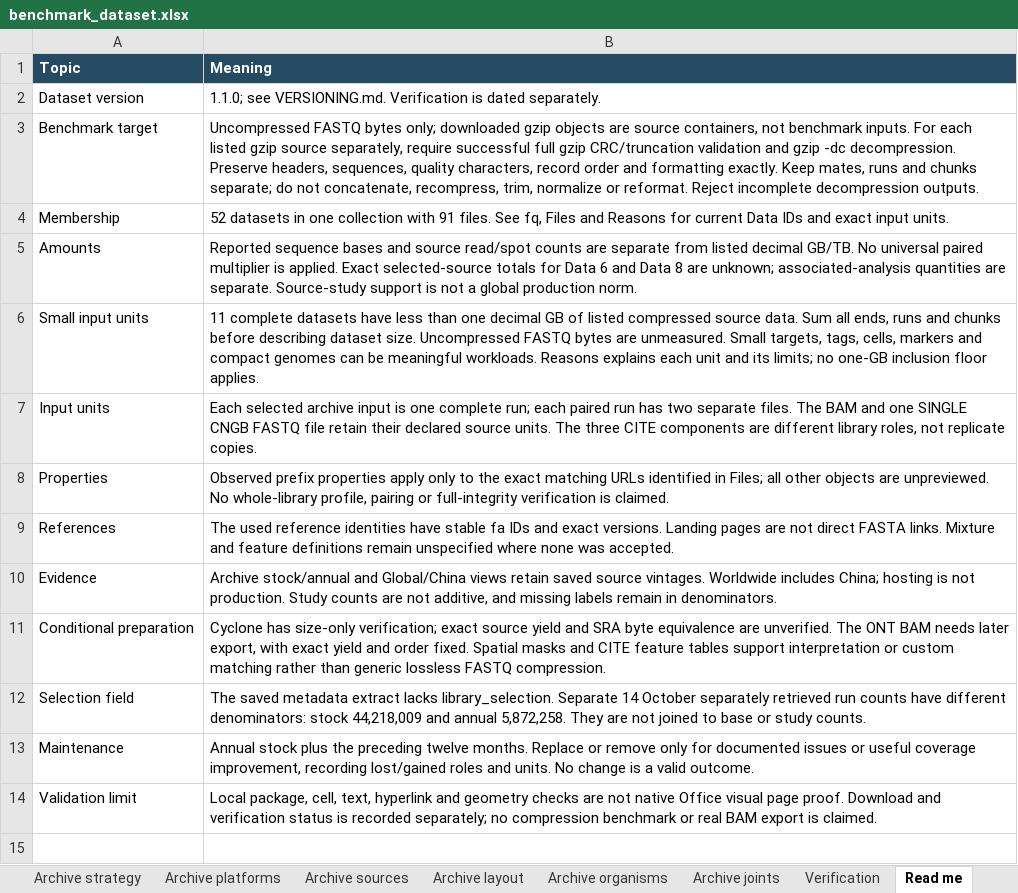
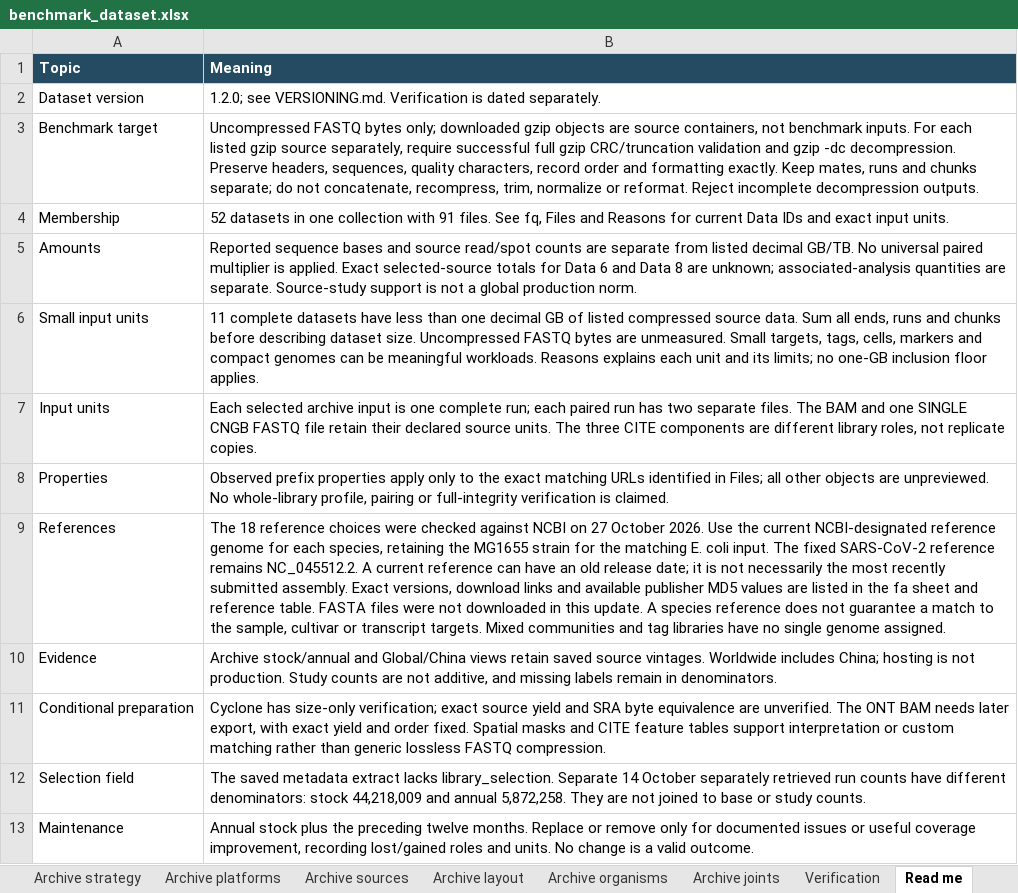
Before and after one commit to youngchan919/fastq-comp-benchmark-dataset, an Excel workbook: catalogue/benchmark_dataset.xlsx, sheet Read me, drawn as a sheet; only a part is shown; the shorter side is filled out with more unchanged rows; values as stored, in another font and other column widths than the file's, no borders; the diff names each change by its address in the sheet, - before the commit and + after, or states it on an @@ line.

Commit message:
Update pinned FASTA references and bilingual catalogue to v1.2.0

```diff
--- a/catalogue/benchmark_dataset.xlsx (sheet Read me)
+++ b/catalogue/benchmark_dataset.xlsx (sheet Read me)
-B2 (Meaning): 1.1.0; see VERSIONING.md.…
+B2 (Meaning): 1.2.0; see VERSIONING.md.…
-B9 (Meaning): The used reference identities have stable fa IDs and exact versions. Landing pages are not direct FASTA links. Mixture and feature definitions remain unspecified where none was accepted.
+B9 (Meaning): The 18 reference choices were checked against NCBI on 27 October 2026. Use the current NCBI-designated reference genome for each species, retaining the MG1655 strain for the matching E. coli input. The fixed SARS-CoV-2 reference remains NC_045512.2. A current reference can have an old release date; it is not necessarily the most recently submitted assembly. Exact versions, download links and available publisher MD5 values are listed in the fa sheet and reference table. FASTA files were not downloaded in this update. A species reference does not guarantee a match to the sample, cultivar or transcript targets. Mixed communities and tag libraries have no single genome assigned.
```
Also changed, not shown: sheet fa, sheet fq, sheet Evidence, sheet Reasons, sheet Details, zh-CN/catalogue/benchmark_dataset.xlsx, 29 other files.
